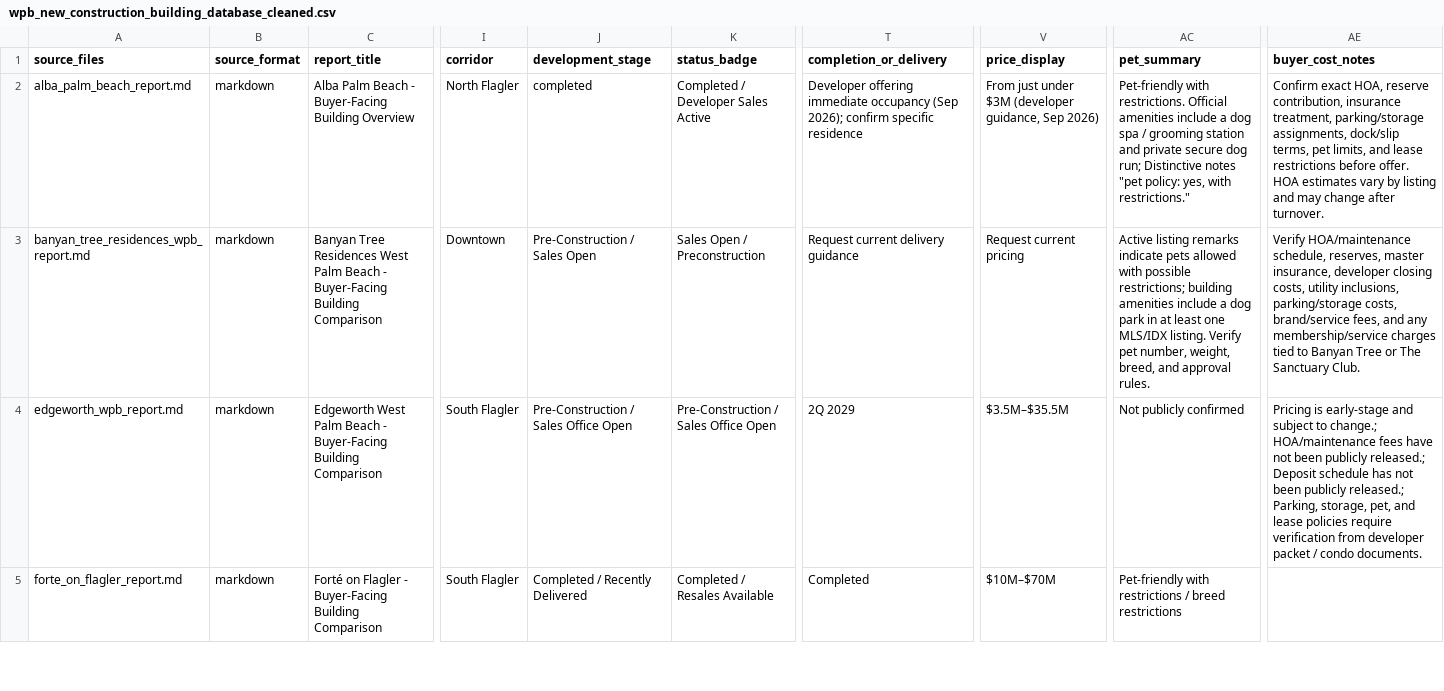
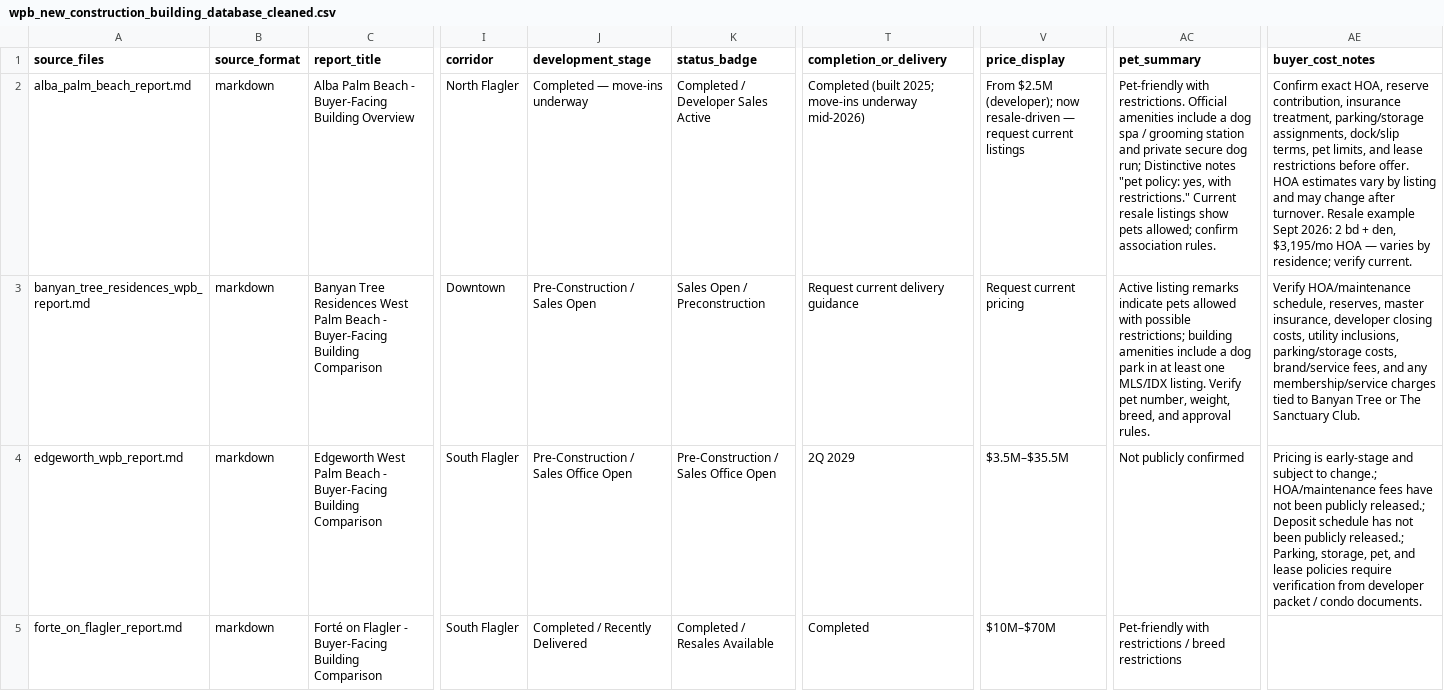
Before and after one commit to BrokenFL/WPB_New_Construction, a CSV file: content/wpb_new_construction_building_database_cleaned.csv, drawn as a sheet; only a part is shown, gaps mark what is left out; the diff covers the shown part only; the diff names each change by its address in the sheet, - before the commit and + after, or states it on an @@ line.

Commit message:
Implement full Batch 4 SEO for Maison d'Or, Alba, OLIN (Sept 27 spec)
- Update copy packages with verified Sept 27 research: SEO titles/descriptions,
  hero/overview copy, local/Brooke takes, best-for lists, buyer comparisons,
  confidence notes, and per-project FAQ arrays (5/6/6)
- Add project-specific FAQ support to projectEntityFaq with FAQPage JSON-LD
- Refresh project-seo-batch4.json: update Maison d'Or, add Alba + OLIN guides
- Update CSV with verified facts (delivery, pricing, floorplans, addresses)
- Add contributors.json route assignments for Alba + OLIN
- Update batch4 tests to Sept 27 spec expectations (all 9 pass)
- Fix literal backslash-dollar artifacts in copy package JSON

```diff
--- a/content/wpb_new_construction_building_database_cleaned.csv
+++ b/content/wpb_new_construction_building_database_cleaned.csv
-J2 (development_stage): completed
+J2 (development_stage): Completed — move-ins underway
-T2 (completion_or_delivery): Developer offering immediate occupancy (Sep 2026); confirm specific residence
+T2 (completion_or_delivery): Completed (built 2025; move-ins underway mid-2026)
-V2 (price_display): From just under $3M (developer guidance, Sep 2026)
+V2 (price_display): From $2.5M (developer); now resale-driven — request current listings
-AC2 (pet_summary): …with restrictions."
+AC2 (pet_summary): …with restrictions." Current resale listings show pets allowed; confirm association rules.
-AE2 (buyer_cost_notes): …after turnover.
+AE2 (buyer_cost_notes): …after turnover. Resale example Sept 2026: 2 bd + den, $3,195/mo HOA — varies by residence; verify current.
```
Also changed, not shown: 14 edited cells elsewhere in this file, 11 other files.
